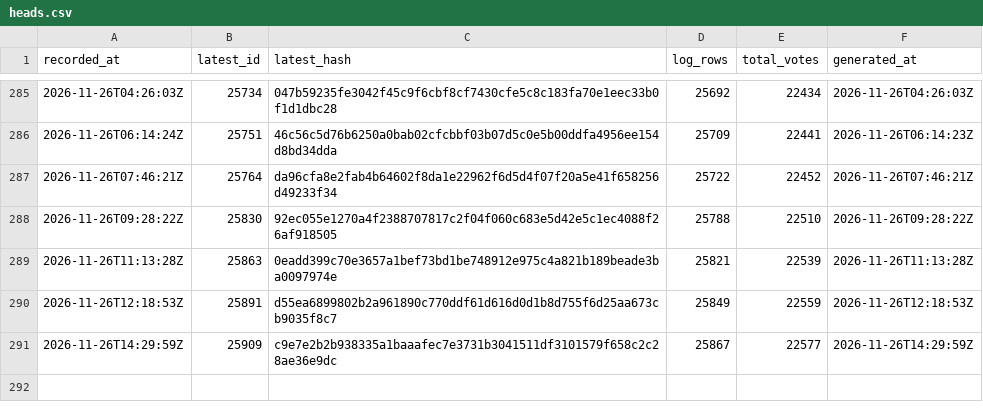
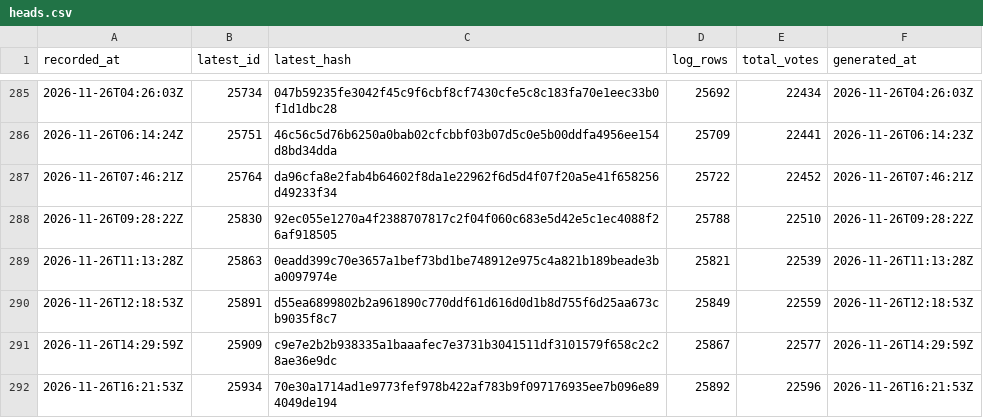
Before and after one commit to listastudentore-afk/lista-studentore-audit, a CSV file: heads.csv, drawn as a sheet; only a part is shown, gaps mark what is left out.

```diff
--- a/heads.csv
+++ b/heads.csv
@@ -291 +291,2 @@ recorded_at,latest_id,latest_hash,log_rows,total_votes,generated_at
 2026-11-26T14:29:59Z,25909,c9e7e2b2b938335a1baaafec7e3731b3041511df3101579f658c2c28ae36e9dc,25867,22577,2026-11-26T14:29:59Z
+2026-11-26T16:21:53Z,25934,70e30a1714ad1e9773fef978b422af783b9f097176935ee7b096e894049de194,25892,22596,2026-11-26T16:21:53Z
```
Also changed, not shown: tirana-heads.csv, 1 other file.
